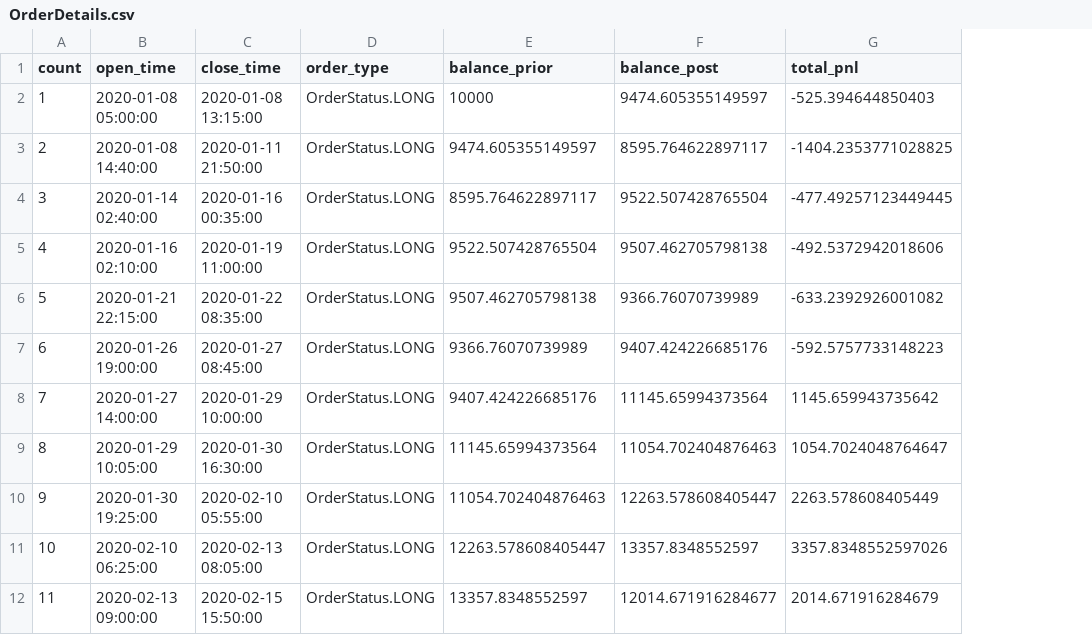
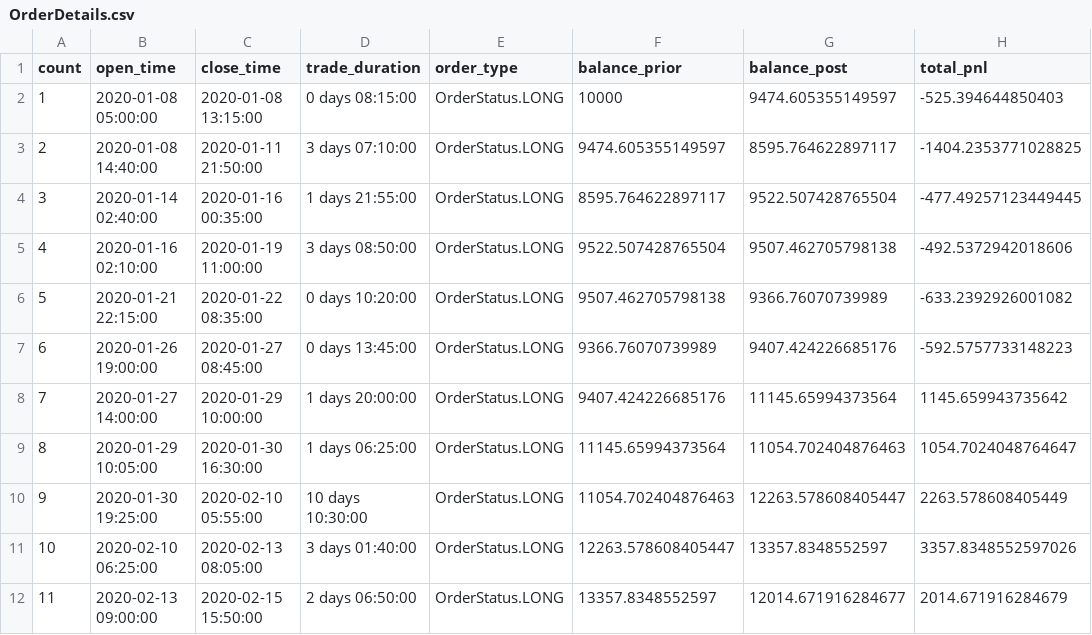
Before and after one commit to webclinic017/MoonDash, a CSV file: pythonsrc/data/SMA/OrderDetails.csv, drawn as a sheet; only a part is shown; the diff names each change by its address in the sheet, - before the commit and + after, or states it on an @@ line.

```diff
--- a/pythonsrc/data/SMA/OrderDetails.csv
+++ b/pythonsrc/data/SMA/OrderDetails.csv
+column D (trade_duration), rows 2-12: 0 days 08:15:00 | 3 days 07:10:00 | 1 days 21:55:00 | 3 days 08:50:00 | 0 days 10:20:00 | 0 days 13:45:00 | 1 days 20:00:00 | 1 days 06:25:00 | 10 days 10:30:00 | 3 days 01:40:00 | 2 days 06:50:00
```
Also changed, not shown: 4 other files.
